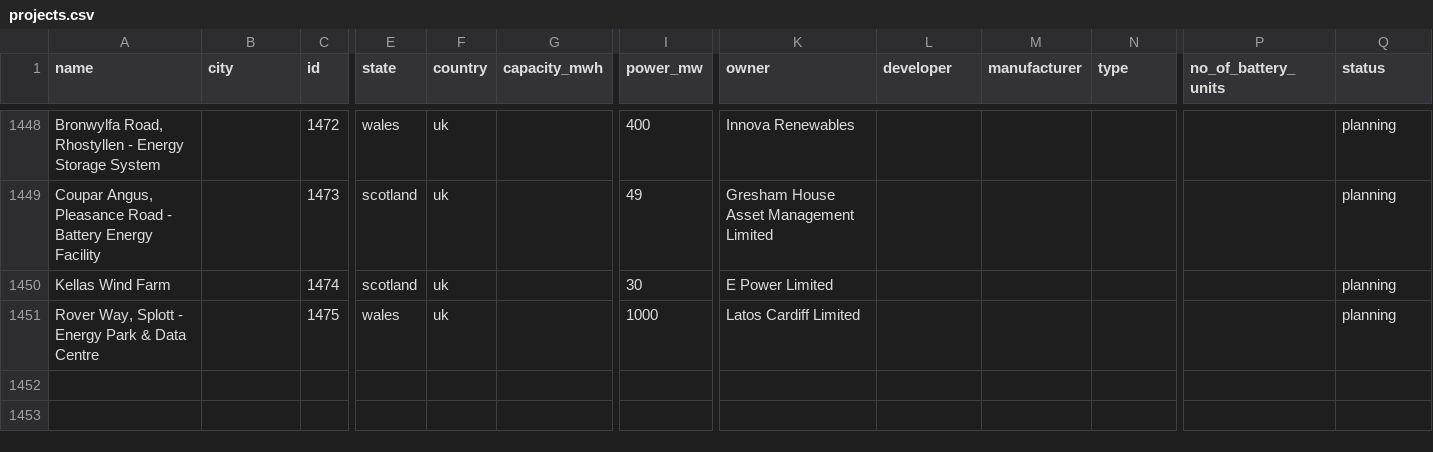
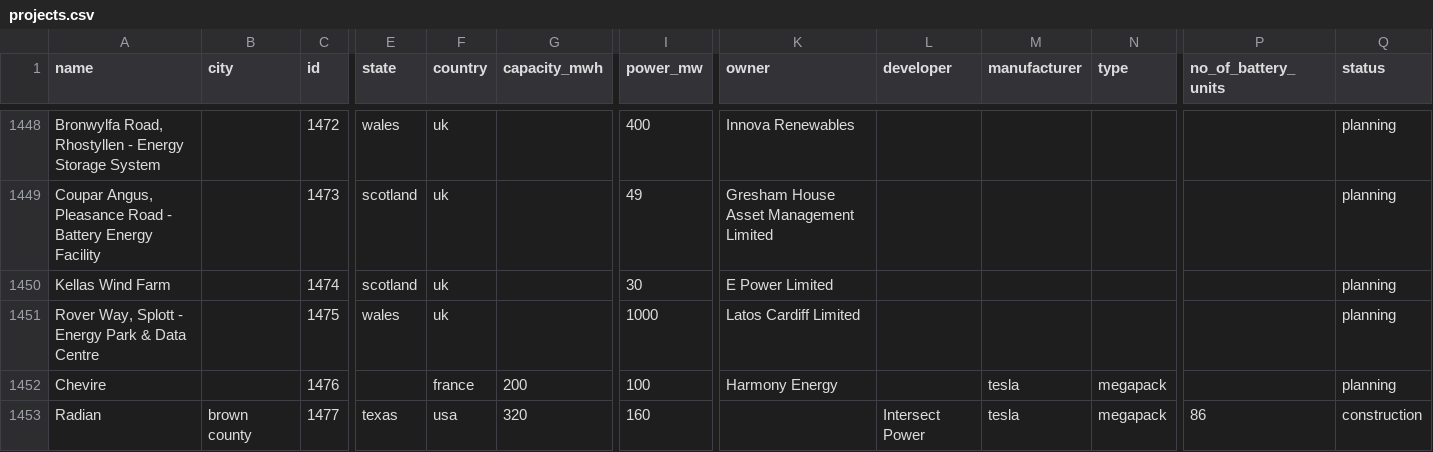
Before and after one commit to lorenz-g/tesla-megapack-tracker, a CSV file: projects.csv, drawn as a sheet; only a part is shown, gaps mark what is left out; rows hold the shown columns only; the diff covers the shown part only; the diff names each change by its address in the sheet, - before the commit and + after, or states it on an @@ line.

Commit message:
add intersect power projects

```diff
--- a/projects.csv
+++ b/projects.csv
+row 1452: Chevire |  | 1476 |  | france | 200 | 100 | Harmony Energy |  | tesla | megapack |  | planning
+row 1453: Radian | brown county | 1477 | texas | usa | 320 | 160 |  | Intersect Power | tesla | megapack | 86 | construction
```
Also changed, not shown: 3 added rows, 1 removed row and 12 edited cells elsewhere in this file.
